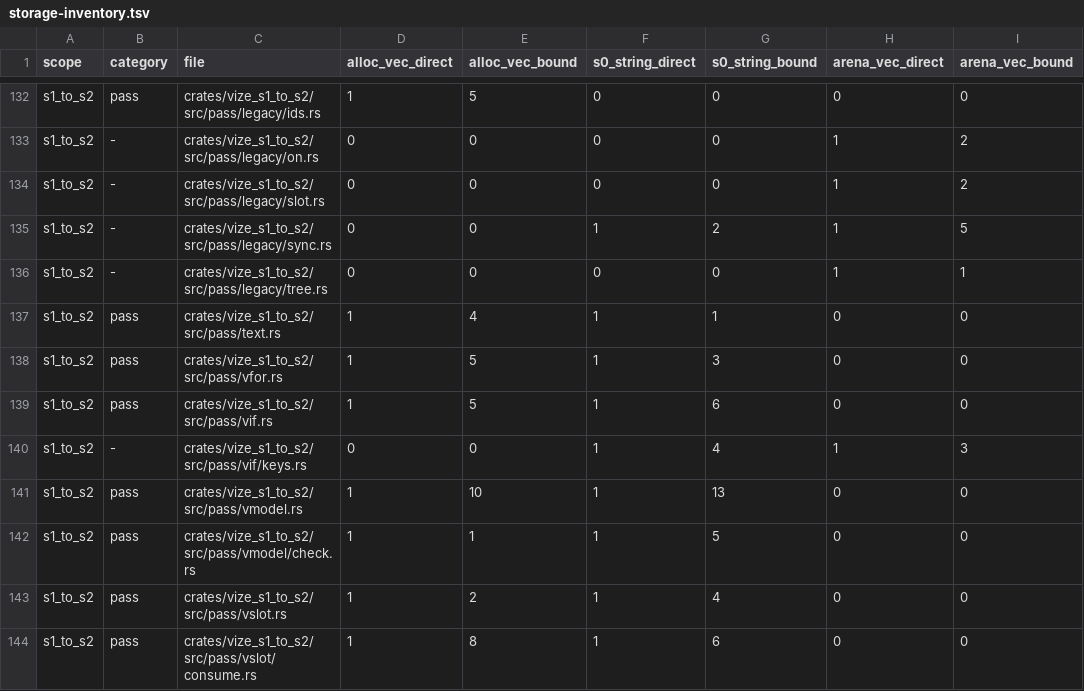
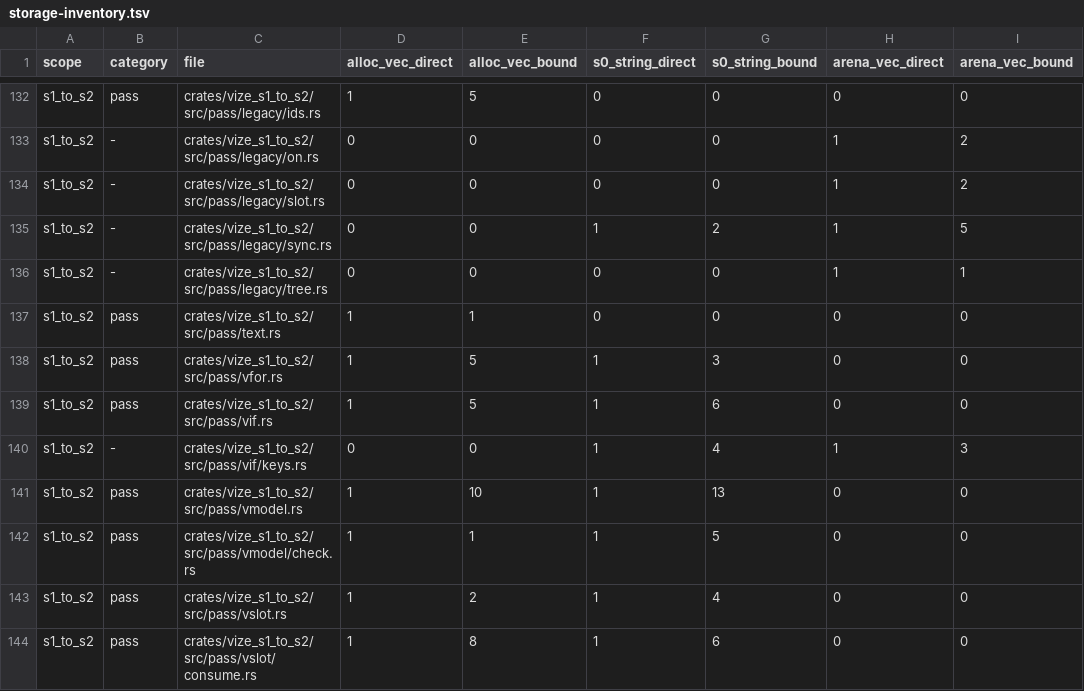
Before and after one commit to ubugeeei/vue-compiler-rs, a TSV file: davinci-road/plan/storage-inventory.tsv, drawn as a sheet; only a part is shown, gaps mark what is left out; the diff names each change by its address in the sheet, - before the commit and + after, or states it on an @@ line.

Commit message:
perf(davinci): publish text facts during lowering (#5930)

```diff
--- a/davinci-road/plan/storage-inventory.tsv
+++ b/davinci-road/plan/storage-inventory.tsv
-E137 (alloc_vec_bound): 4
+E137 (alloc_vec_bound): 1
-F137 (s0_string_direct): 1
+F137 (s0_string_direct): 0
-G137 (s0_string_bound): 1
+G137 (s0_string_bound): 0
```
Also changed, not shown: 28 other files.
